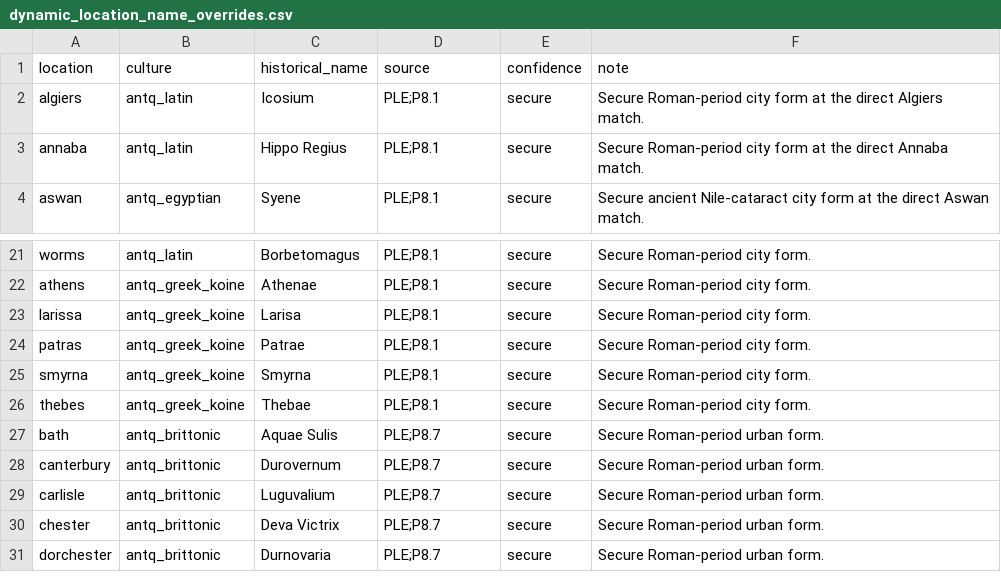
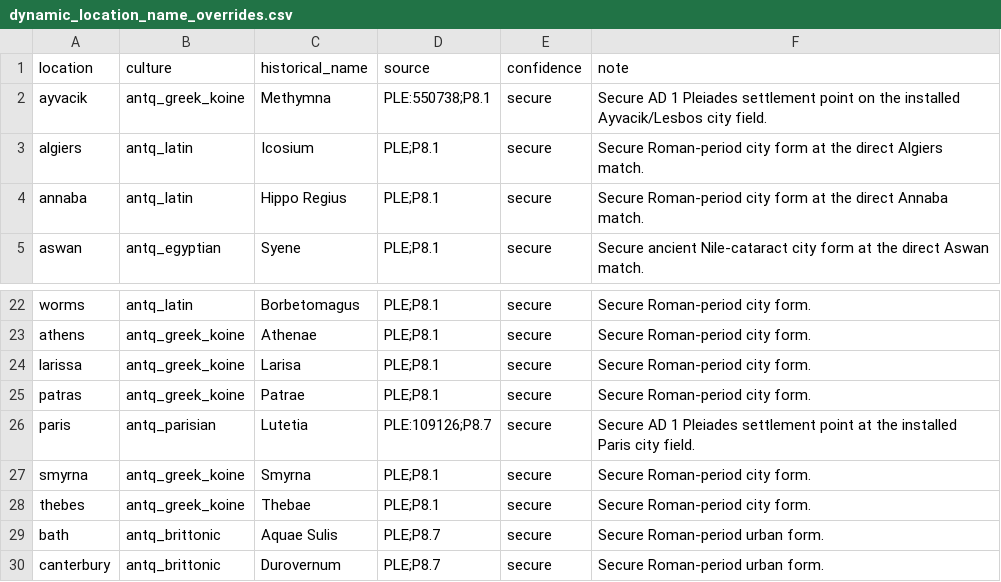
Before and after one commit to Rockydo/antiqvitas, a CSV file: docs/m4/dynamic_location_name_overrides.csv, drawn as a sheet; only a part is shown, gaps mark what is left out; the shorter side is filled out with more unchanged rows.

```diff
--- a/docs/m4/dynamic_location_name_overrides.csv
+++ b/docs/m4/dynamic_location_name_overrides.csv
@@ -1,2 +1,3 @@
 location,culture,historical_name,source,confidence,note
+ayvacik,antq_greek_koine,Methymna,PLE:550738;P8.1,secure,Secure AD 1 Pleiades settlement point on the installed Ayvacik/Lesbos city field.
 algiers,antq_latin,Icosium,PLE;P8.1,secure,Secure Roman-period city form at the direct Algiers match.
@@ -24,2 +25,3 @@ larissa,antq_greek_koine,Larisa,PLE;P8.1,secure,Secure Roman-period city form.
 patras,antq_greek_koine,Patrae,PLE;P8.1,secure,Secure Roman-period city form.
+paris,antq_parisian,Lutetia,PLE:109126;P8.7,secure,Secure AD 1 Pleiades settlement point at the installed Paris city field.
 smyrna,antq_greek_koine,Smyrna,PLE;P8.1,secure,Secure Roman-period city form.
```
Also changed, not shown: docs/m4/dynamic_location_names.csv, 14 other files.
